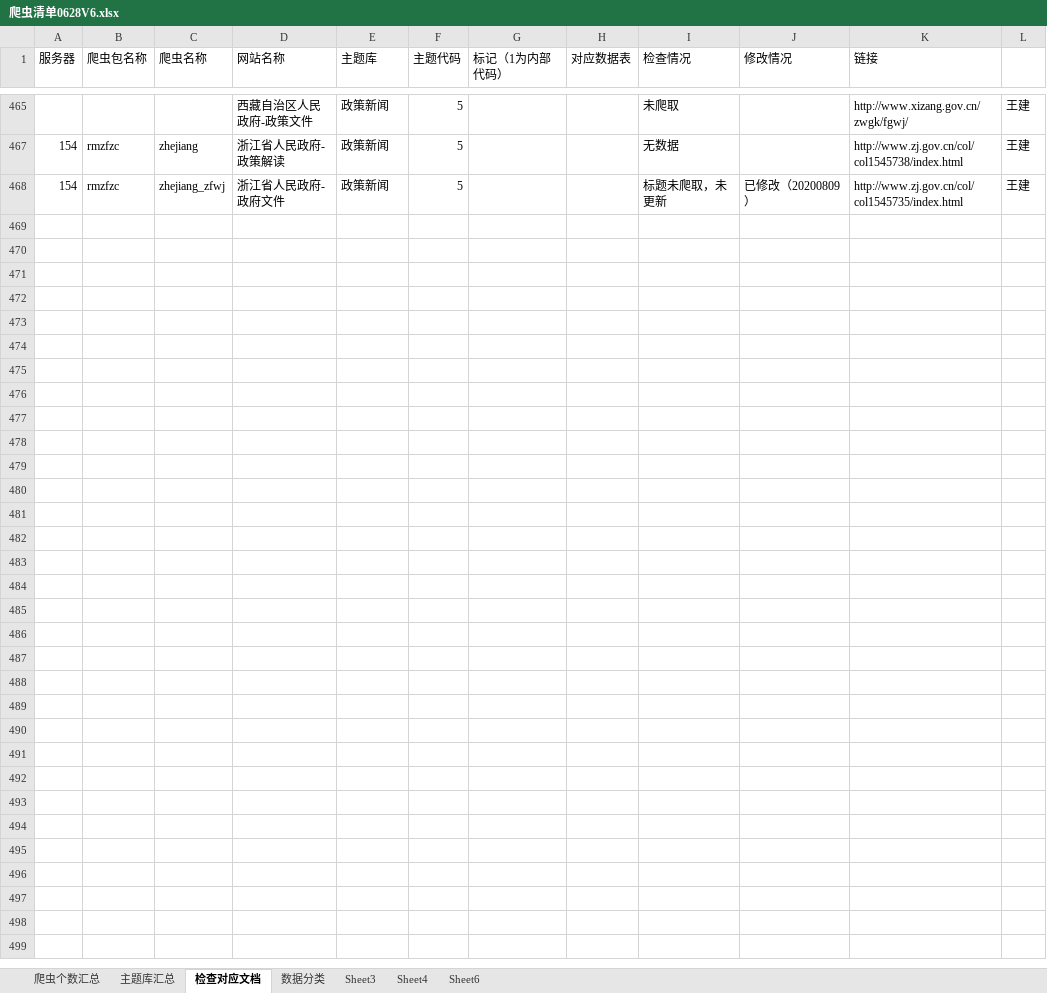
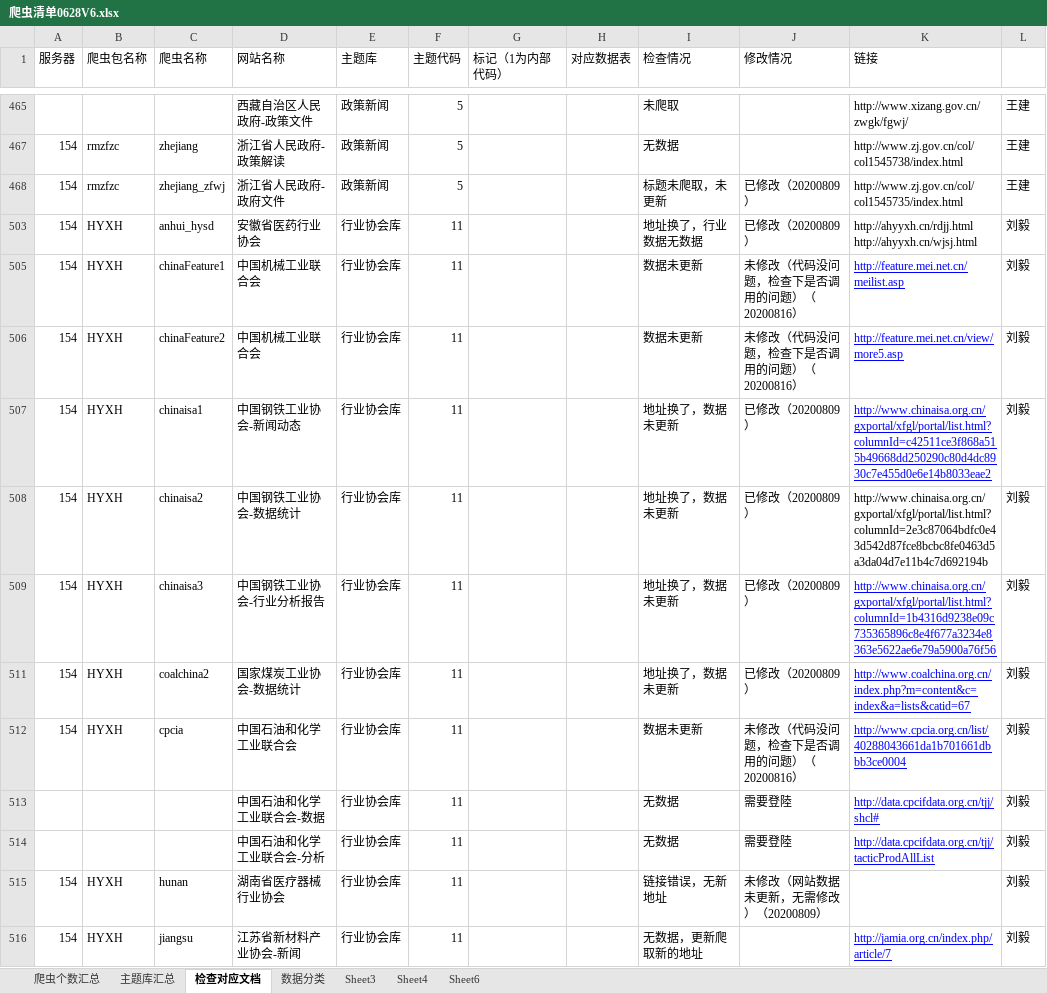
Before and after one commit to Yemeimei/xty_data_-collect, an Excel workbook: 爬虫清单0628V6.xlsx, sheet 检查对应文档, drawn as a sheet; only a part is shown, gaps mark what is left out; values as stored, in another font and other column widths than the file's, no borders; ↵ is a line break in a cell; the diff covers the shown part only; the diff names each change by its address in the sheet, - before the commit and + after, or states it on an @@ line.

Commit message:
修改

```diff
--- a/爬虫清单0628V6.xlsx (sheet 检查对应文档)
+++ b/爬虫清单0628V6.xlsx (sheet 检查对应文档)
@@ row 503 unhidden: 154 | HYXH | anhui_hysd | 安徽省医药行业协会 | 行业协会库 | 11 |  |  | 地址换了，行业数据无数据 | 已修改（20200809） | http://ahyyxh.cn/rdjj.html ↵ http://ahyyxh.cn/wjsj.html | 刘毅 @@
@@ row 505 unhidden: 154 | HYXH | chinaFeature1 | 中国机械工业联合会 | 行业协会库 | 11 |  |  | 数据未更新 | 未修改（代码没问题，检查下是否调用的问题）（20200816） | http://feature.mei.net.cn/meilist.asp | 刘毅 @@
@@ row 506 unhidden: 154 | HYXH | chinaFeature2 | 中国机械工业联合会 | 行业协会库 | 11 |  |  | 数据未更新 | 未修改（代码没问题，检查下是否调用的问题）（20200816） | http://feature.mei.net.cn/view/more5.asp | 刘毅 @@
@@ row 507 unhidden: 154 | HYXH | chinaisa1 | 中国钢铁工业协会-新闻动态 | 行业协会库 | 11 |  |  | 地址换了，数据未更新 | 已修改（20200809） | http://www.chinaisa.org.cn/gxportal/xfgl/portal/list.html?columnId=c42511ce3f868a515b49668dd250290c80d4dc8930c7e455d0e6e14b8033eae2 | 刘毅 @@
@@ row 508 unhidden: 154 | HYXH | chinaisa2 | 中国钢铁工业协会-数据统计 | 行业协会库 | 11 |  |  | 地址换了，数据未更新 | 已修改（20200809） | http://www.chinaisa.org.cn/gxportal/xfgl/portal/list.html?columnId=2e3c87064bdfc0e43d542d87fce8bcbc8fe0463d5a3da04d7e11b4c7d692194b | 刘毅 @@
@@ row 509 unhidden: 154 | HYXH | chinaisa3 | 中国钢铁工业协会-行业分析报告 | 行业协会库 | 11 |  |  | 地址换了，数据未更新 | 已修改（20200809） | http://www.chinaisa.org.cn/gxportal/xfgl/portal/list.html?columnId=1b4316d9238e09c735365896c8e4f677a3234e8363e5622ae6e79a5900a76f56 | 刘毅 @@
@@ row 511 unhidden: 154 | HYXH | coalchina2 | 国家煤炭工业协会-数据统计 | 行业协会库 | 11 |  |  | 地址换了，数据未更新 | 已修改（20200809） | http://www.coalchina.org.cn/index.php?m=content&c=index&a=lists&catid=67 | 刘毅 @@
@@ row 512 unhidden: 154 | HYXH | cpcia | 中国石油和化学工业联合会 | 行业协会库 | 11 |  |  | 数据未更新 | 未修改（代码没问题，检查下是否调用的问题）（20200816） | http://www.cpcia.org.cn/list/40288043661da1b701661dbbb3ce0004 | 刘毅 @@
@@ row 513 unhidden:  |  |  | 中国石油和化学工业联合会-数据 | 行业协会库 | 11 |  |  | 无数据 | 需要登陸 | http://data.cpcifdata.org.cn/tjj/shcl# | 刘毅 @@
@@ row 514 unhidden:  |  |  | 中国石油和化学工业联合会-分析 | 行业协会库 | 11 |  |  | 无数据 | 需要登陸 | http://data.cpcifdata.org.cn/tjj/tacticProdAllList | 刘毅 @@
@@ row 515 unhidden: 154 | HYXH | hunan | 湖南省医疗器械行业协会 | 行业协会库 | 11 |  |  | 链接错误，无新地址 | 未修改（网站数据未更新，无需修改）（20200809） |  | 刘毅 @@
@@ row 516 unhidden: 154 | HYXH | jiangsu | 江苏省新材料产业协会-新闻 | 行业协会库 | 11 |  |  | 无数据，更新爬取新的地址 |  | http://jamia.org.cn/index.php/article/7 | 刘毅 @@
```
Also changed, not shown: 60 hidden or unhidden rows, 1 edited cell and cell formats elsewhere in this sheet.
